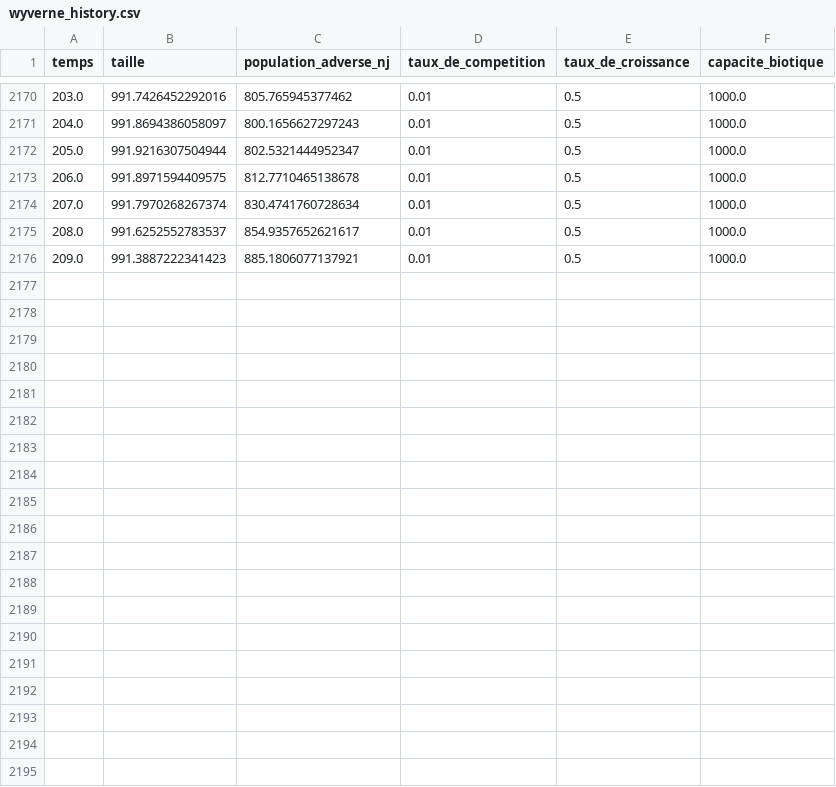
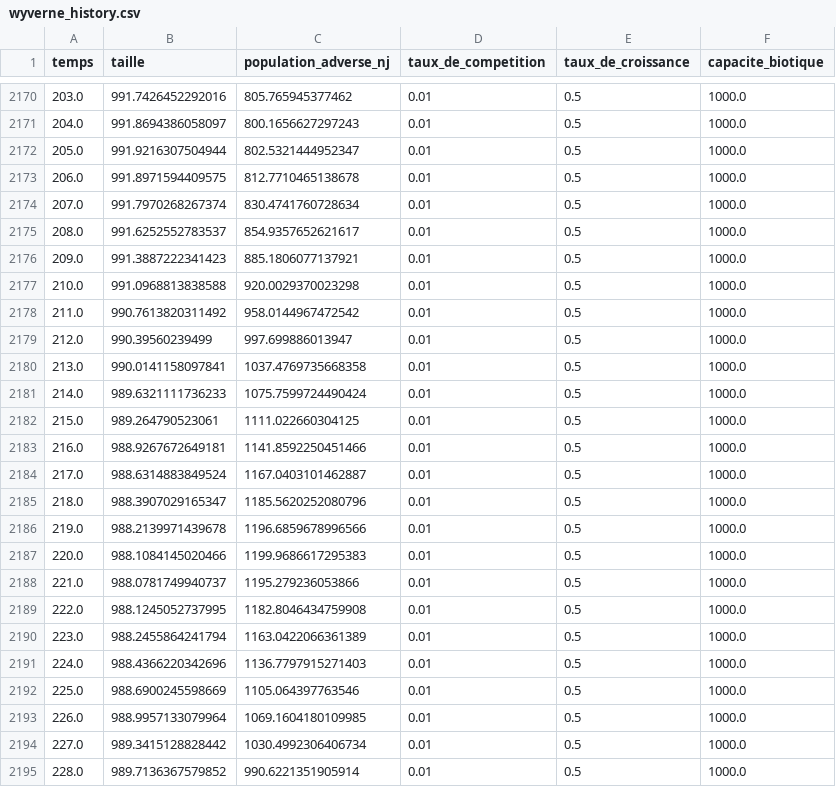
Before and after one commit to ouat225/ecosysteme-des-donnees, a CSV file: storage/wyverne_history.csv, drawn as a sheet; only a part is shown, gaps mark what is left out; the diff covers the shown part only.

Commit message:
Finalisation projet : nettoyage et architecture Docker

```diff
--- a/storage/wyverne_history.csv
+++ b/storage/wyverne_history.csv
@@ -2176 +2176,20 @@ temps,taille,population_adverse_nj,taux_de_competition,taux_de_croissance,capaci
 209.0,991.3887222341423,885.1806077137921,0.01,0.5,1000.0
+210.0,991.0968813838588,920.0029370023298,0.01,0.5,1000.0
+211.0,990.7613820311492,958.0144967472542,0.01,0.5,1000.0
+212.0,990.39560239499,997.699886013947,0.01,0.5,1000.0
+213.0,990.0141158097841,1037.4769735668358,0.01,0.5,1000.0
+214.0,989.6321111736233,1075.7599724490424,0.01,0.5,1000.0
+215.0,989.264790523061,1111.022660304125,0.01,0.5,1000.0
+216.0,988.9267672649181,1141.8592250451466,0.01,0.5,1000.0
+217.0,988.6314883849524,1167.0403101462887,0.01,0.5,1000.0
+218.0,988.3907029165347,1185.5620252080796,0.01,0.5,1000.0
+219.0,988.2139971439678,1196.6859678996566,0.01,0.5,1000.0
+220.0,988.1084145020466,1199.9686617295383,0.01,0.5,1000.0
+221.0,988.0781749940737,1195.279236053866,0.01,0.5,1000.0
+222.0,988.1245052737995,1182.8046434759908,0.01,0.5,1000.0
+223.0,988.2455864241794,1163.0422066361389,0.01,0.5,1000.0
+224.0,988.4366220342696,1136.7797915271403,0.01,0.5,1000.0
+225.0,988.6900245598669,1105.064397763546,0.01,0.5,1000.0
+226.0,988.9957133079964,1069.1604180109985,0.01,0.5,1000.0
+227.0,989.3415128828442,1030.4992306406734,0.01,0.5,1000.0
+228.0,989.7136367579852,990.6221351905914,0.01,0.5,1000.0
```
Also changed, not shown: 10 added rows elsewhere in this file.
